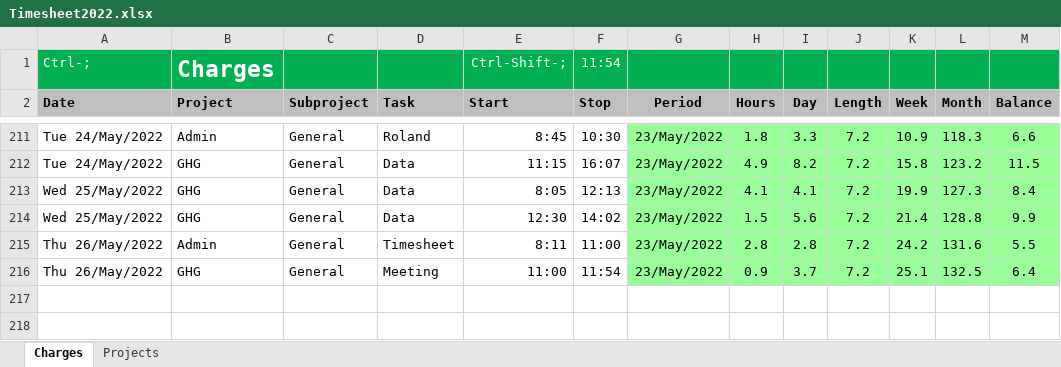
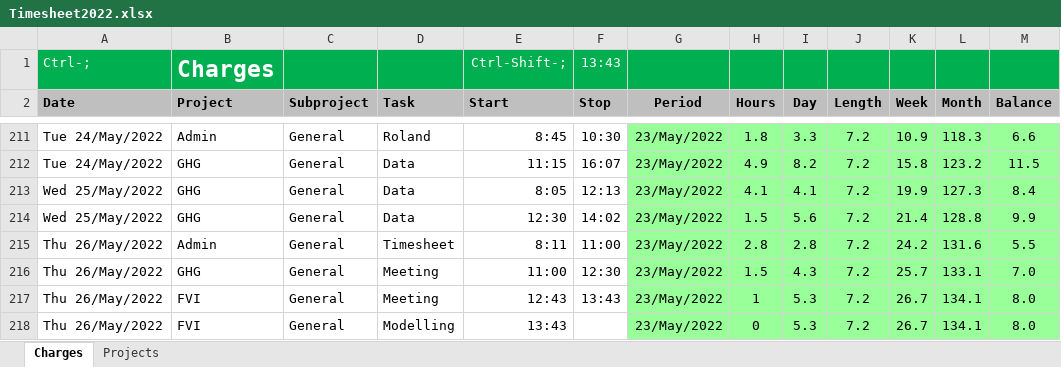
Before and after one commit to woodwards-dnz/Timesheet, an Excel workbook: Timesheet2022.xlsx, sheet Charges, drawn as a sheet; only a part is shown, gaps mark what is left out; values as stored, in another font and other column widths than the file's, no borders; the diff names each change by its address in the sheet, - before the commit and + after, or states it on an @@ line.

```diff
--- a/Timesheet2022.xlsx (sheet Charges)
+++ b/Timesheet2022.xlsx (sheet Charges)
-F1 (Stop): 11:54
+F1 (Stop): 13:43
-F216 (Stop): 11:54
+F216 (Stop): 12:30
-H216 (Hours): 0.9
+H216 (Hours): 1.5
-I216 (Day): 3.7
+I216 (Day): 4.3
-K216 (Week): 25.1
+K216 (Week): 25.7
-L216 (Month): 132.5
+L216 (Month): 133.1
-M216 (Balance): 6.4
+M216 (Balance): 7.0
+row 217: Thu 26/May/2022 | FVI | General | Meeting | 12:43 | 13:43 | 23/May/2022 | 1 | 5.3 | 7.2 | 26.7 | 134.1 | 8.0
+row 218: Thu 26/May/2022 | FVI | General | Modelling | 13:43 |  | 23/May/2022 | 0 | 5.3 | 7.2 | 26.7 | 134.1 | 8.0
```
Also changed, not shown: 1 other file.
